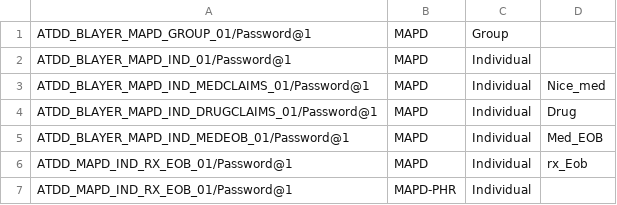
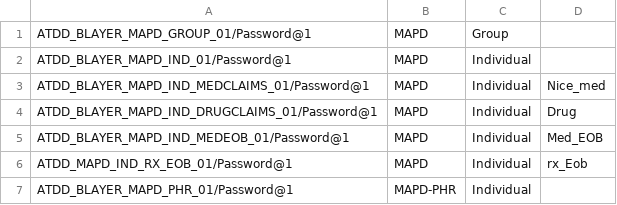
Before and after one commit to swati13oct/MnR, a CSV file: cukesatdd/src/main/resources/database/UMS-Member-Type.csv, drawn as a sheet.

Commit message:
DevImprovement- Updated Blayer MemberData

```diff
--- a/cukesatdd/src/main/resources/database/UMS-Member-Type.csv
+++ b/cukesatdd/src/main/resources/database/UMS-Member-Type.csv
@@ -6,2 +6,2 @@ ATDD_BLAYER_MAPD_IND_MEDEOB_01/Password@1,MAPD,Individual,Med_EOB
 ATDD_MAPD_IND_RX_EOB_01/Password@1,MAPD,Individual,rx_Eob,
-ATDD_MAPD_IND_RX_EOB_01/Password@1,MAPD-PHR,Individual,
+ATDD_BLAYER_MAPD_PHR_01/Password@1,MAPD-PHR,Individual,
```
